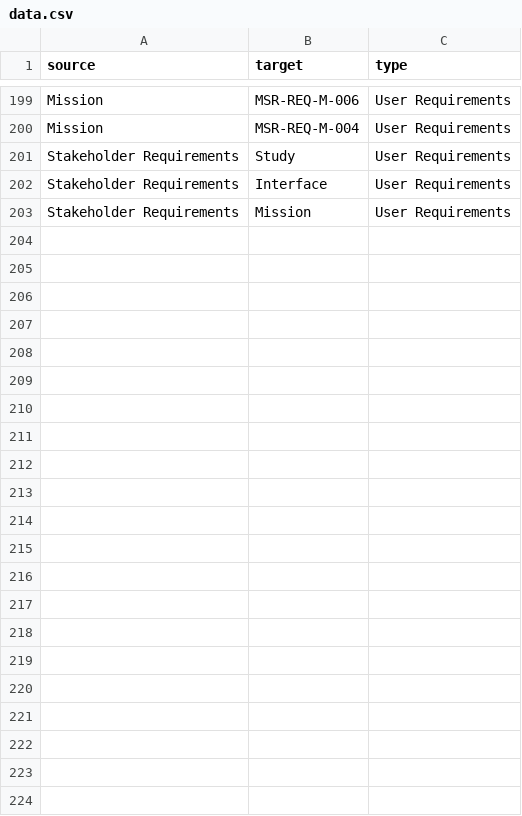
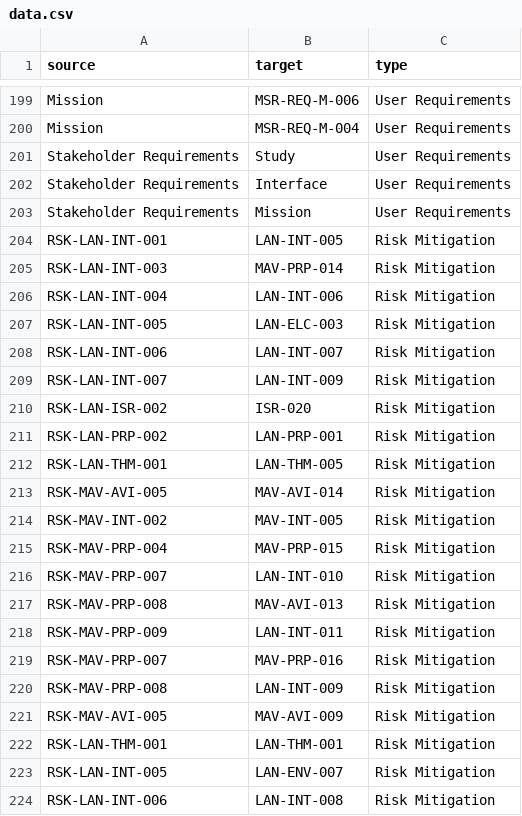
Before and after one commit to MARS-BAGEL/Alans-Riequirement-Map-Thingy, a CSV file: data.csv, drawn as a sheet; only a part is shown, gaps mark what is left out.

Commit message:
Made new requirements lol

```diff
--- a/data.csv
+++ b/data.csv
@@ -203 +203,22 @@ Stakeholder Requirements,Interface,User Requirements
 Stakeholder Requirements,Mission,User Requirements
+RSK-LAN-INT-001,LAN-INT-005,Risk Mitigation
+RSK-LAN-INT-003,MAV-PRP-014,Risk Mitigation
+RSK-LAN-INT-004,LAN-INT-006,Risk Mitigation
+RSK-LAN-INT-005,LAN-ELC-003,Risk Mitigation
+RSK-LAN-INT-006,LAN-INT-007,Risk Mitigation
+RSK-LAN-INT-007,LAN-INT-009,Risk Mitigation
+RSK-LAN-ISR-002,ISR-020,Risk Mitigation
+RSK-LAN-PRP-002,LAN-PRP-001,Risk Mitigation
+RSK-LAN-THM-001,LAN-THM-005,Risk Mitigation
+RSK-MAV-AVI-005,MAV-AVI-014,Risk Mitigation
+RSK-MAV-INT-002,MAV-INT-005,Risk Mitigation
+RSK-MAV-PRP-004,MAV-PRP-015,Risk Mitigation
+RSK-MAV-PRP-007,LAN-INT-010,Risk Mitigation
+RSK-MAV-PRP-008,MAV-AVI-013,Risk Mitigation
+RSK-MAV-PRP-009,LAN-INT-011,Risk Mitigation
+RSK-MAV-PRP-007,MAV-PRP-016,Risk Mitigation
+RSK-MAV-PRP-008,LAN-INT-009,Risk Mitigation
+RSK-MAV-AVI-005,MAV-AVI-009,Risk Mitigation
+RSK-LAN-THM-001,LAN-THM-001,Risk Mitigation
+RSK-LAN-INT-005,LAN-ENV-007,Risk Mitigation
+RSK-LAN-INT-006,LAN-INT-008,Risk Mitigation
```
